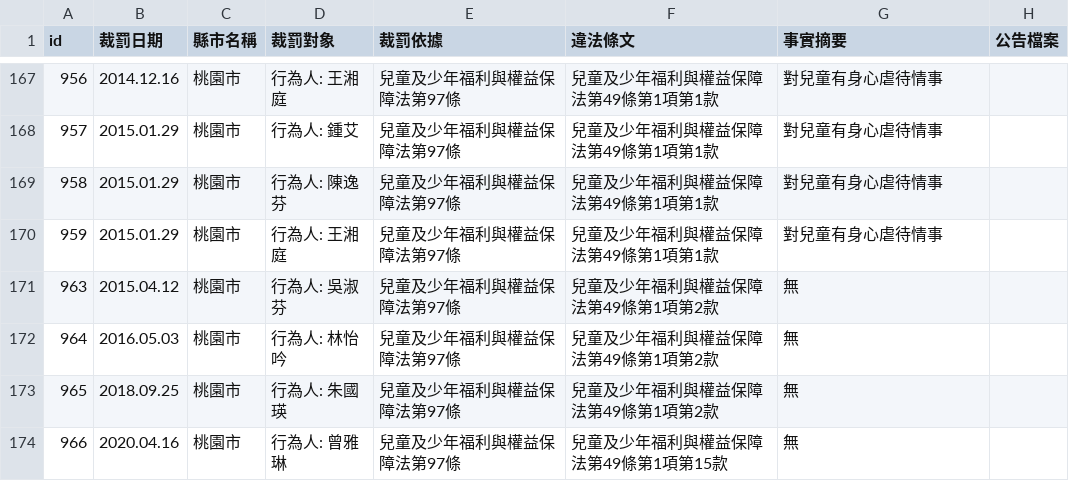
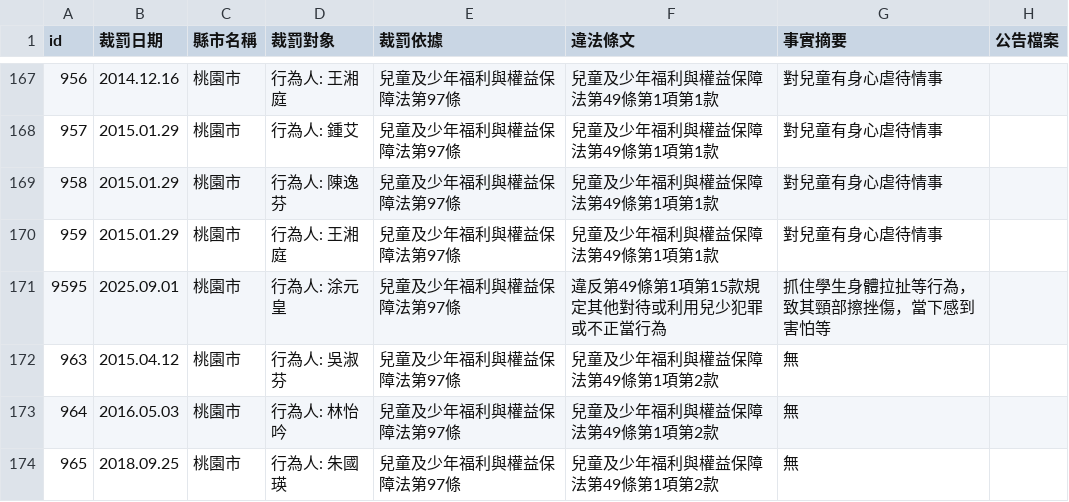
Before and after one commit to kiang/crc.sfaa.gov.tw, a CSV file: data/桃園市.csv, drawn as a sheet; only a part is shown, gaps mark what is left out; the shorter side is filled out with more unchanged rows; the diff names each change by its address in the sheet, - before the commit and + after, or states it on an @@ line.

```diff
--- a/data/桃園市.csv
+++ b/data/桃園市.csv
+row 171: 9595 | 2025.09.01 | 桃園市 | 行為人: 涂元皇 | 兒童及少年福利與權益保障法第97條 | 違反第49條第1項第15款規定其他對待或利用兒少犯罪或不正當行為 | 抓住學生身體拉扯等行為，致其頸部擦挫傷，當下感到害怕等
```
Also changed, not shown: data/台北市.csv, data/台東縣.csv, 9 other files.
